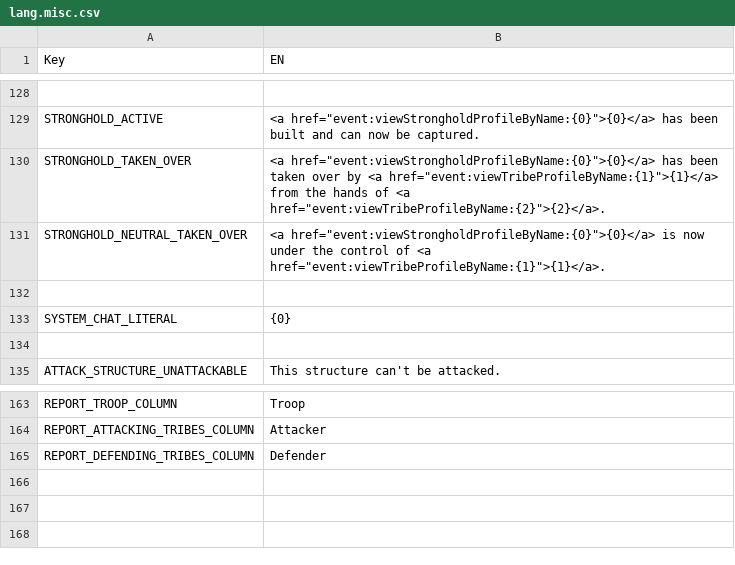
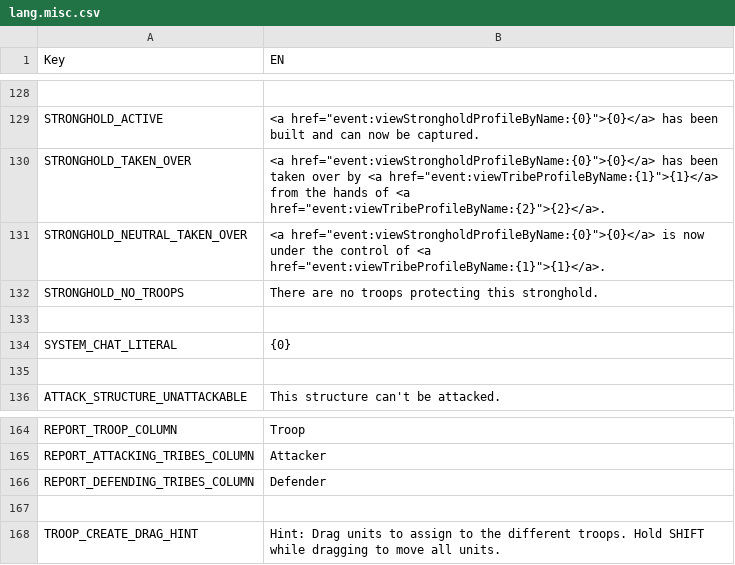
Before and after one commit to giulianob/tribalhero, a CSV file: conf/csv/lang.misc.csv, drawn as a sheet; only a part is shown, gaps mark what is left out.

Commit message:
Added more strings

```diff
--- a/conf/csv/lang.misc.csv
+++ b/conf/csv/lang.misc.csv
@@ -131,2 +131,3 @@ STRONGHOLD_TAKEN_OVER,"<a href=""event:viewStrongholdProfileByName:{0}"">{0}</a>
 STRONGHOLD_NEUTRAL_TAKEN_OVER,"<a href=""event:viewStrongholdProfileByName:{0}"">{0}</a> is now under the control of <a href=""event:viewTribeProfileByName:{1}"">{1}</a>."
+STRONGHOLD_NO_TROOPS,There are no troops protecting this stronghold.
 ,
@@ -165 +166,3 @@ REPORT_ATTACKING_TRIBES_COLUMN,Attacker
 REPORT_DEFENDING_TRIBES_COLUMN,Defender
+,
+TROOP_CREATE_DRAG_HINT,Hint: Drag units to assign to the different troops. Hold SHIFT while dragging to move all units.
```
